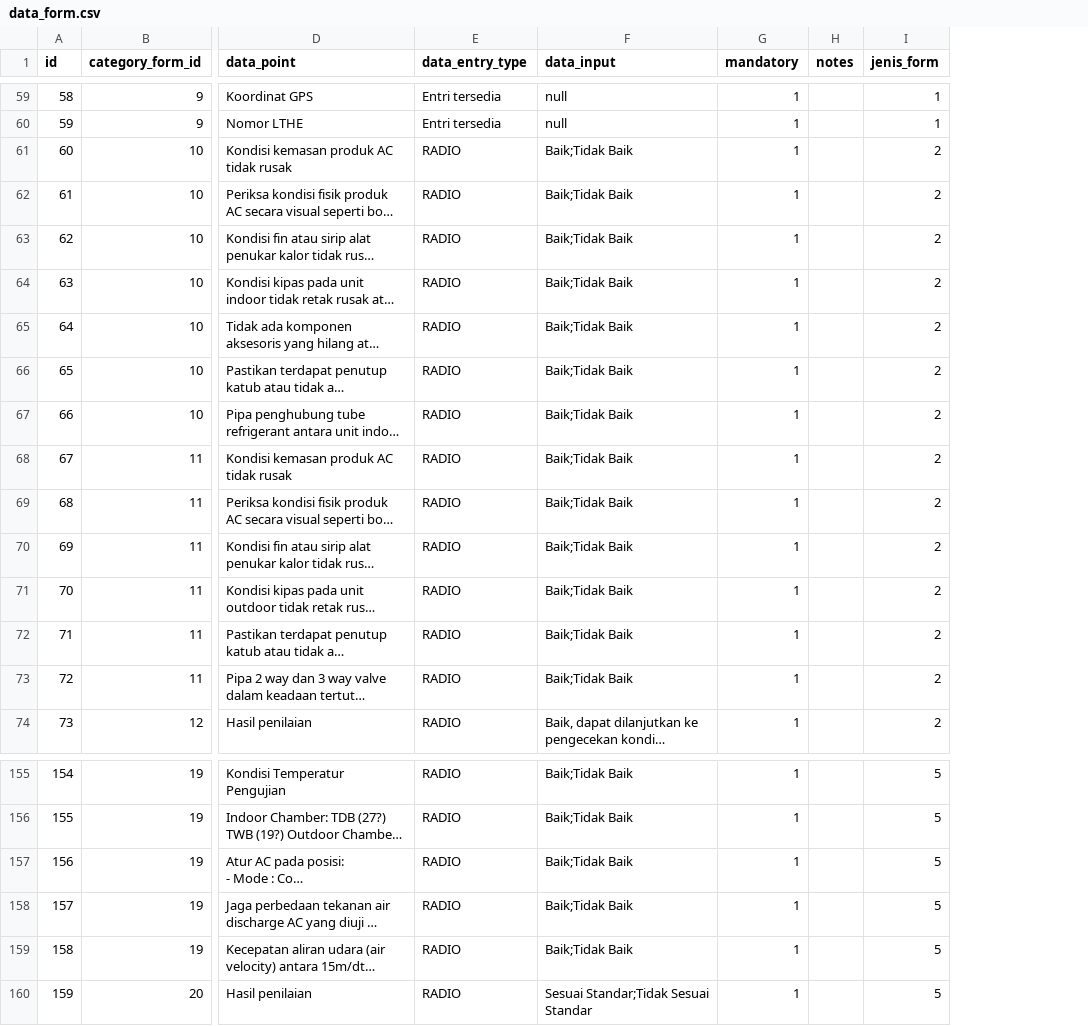
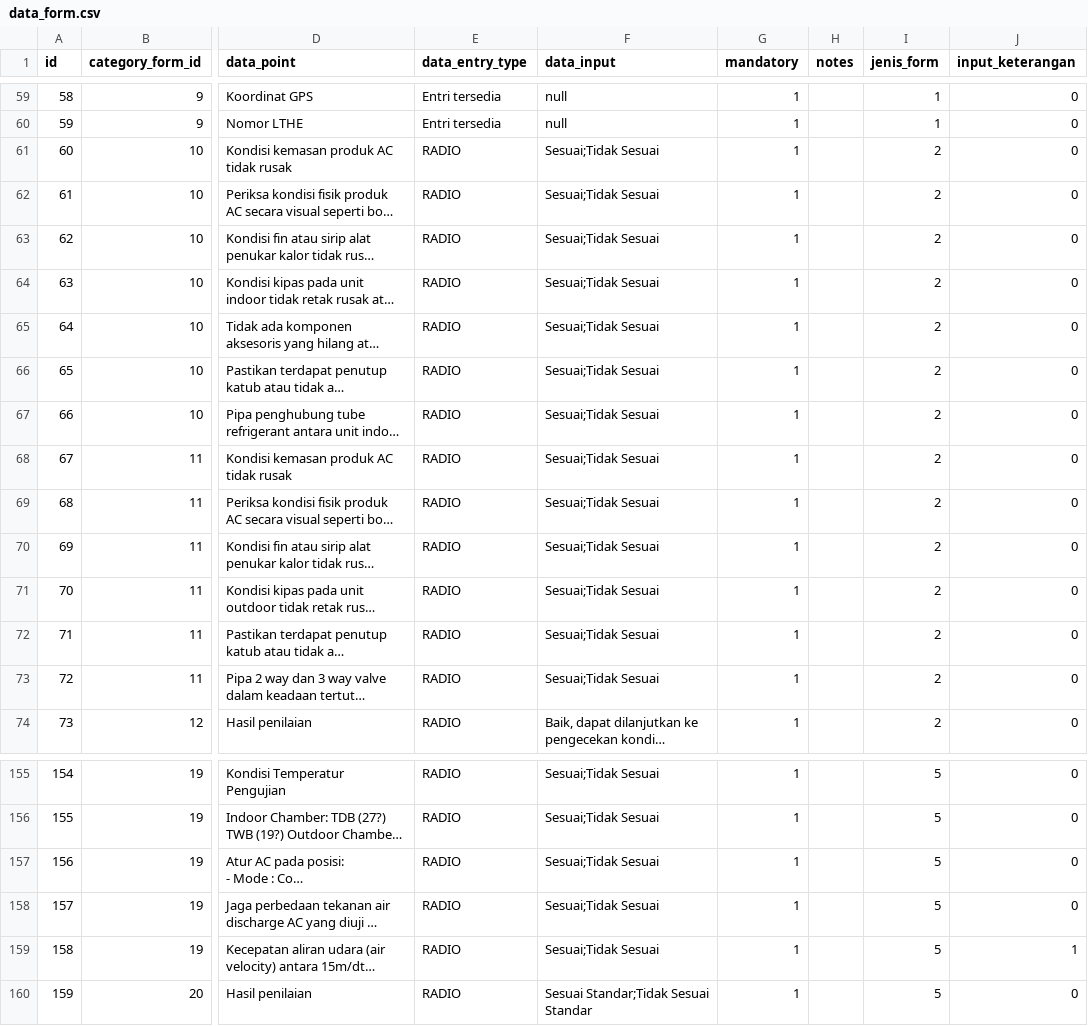
Before and after one commit to dhimasn/complience, a CSV file: database/csv/data_form.csv, drawn as a sheet; only a part is shown, gaps mark what is left out; long unchanged cells end in …; the diff covers the shown part only; the diff names each change by its address in the sheet, - before the commit and + after, or states it on an @@ line.

Commit message:
add input keterangan

```diff
--- a/database/csv/data_form.csv
+++ b/database/csv/data_form.csv
+column J (input_keterangan), rows 59-74: all 0; rows 155-160: 0 | 0 | 0 | 0 | 1 | 0
-F61:F73 (data_input): Baik;Tidak Baik
+F61:F73 (data_input): Sesuai;Tidak Sesuai
-F155:F159 (data_input): Baik;Tidak Baik
+F155:F159 (data_input): Sesuai;Tidak Sesuai
```
Also changed, not shown: 27 edited cells elsewhere in this file, 13 other files.
